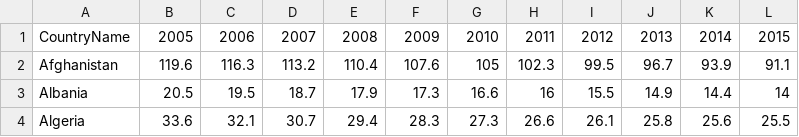
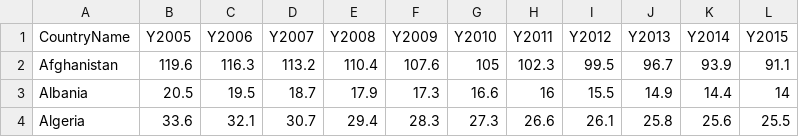
Before and after one commit to avsuhas/602Project, a CSV file: Mortality.csv, drawn as a sheet; only a part is shown.

Commit message:
Update Mortality.csv

```diff
--- a/Mortality.csv
+++ b/Mortality.csv
@@ -1,2 +1,2 @@
-CountryName,2005,2006,2007,2008,2009,2010,2011,2012,2013,2014,2015
+CountryName,Y2005,Y2006,Y2007,Y2008,Y2009,Y2010,Y2011,Y2012,Y2013,Y2014,Y2015
 Afghanistan,119.6,116.3,113.2,110.4,107.6,105,102.3,99.5,96.7,93.9,91.1
```
